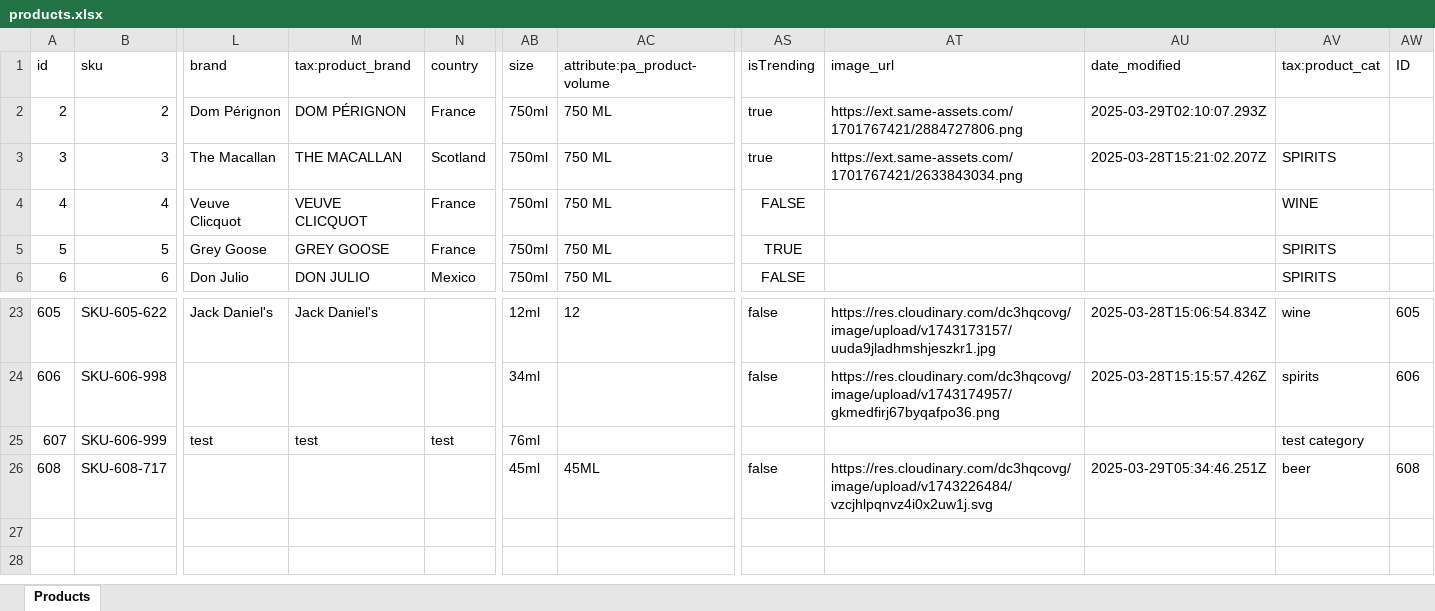
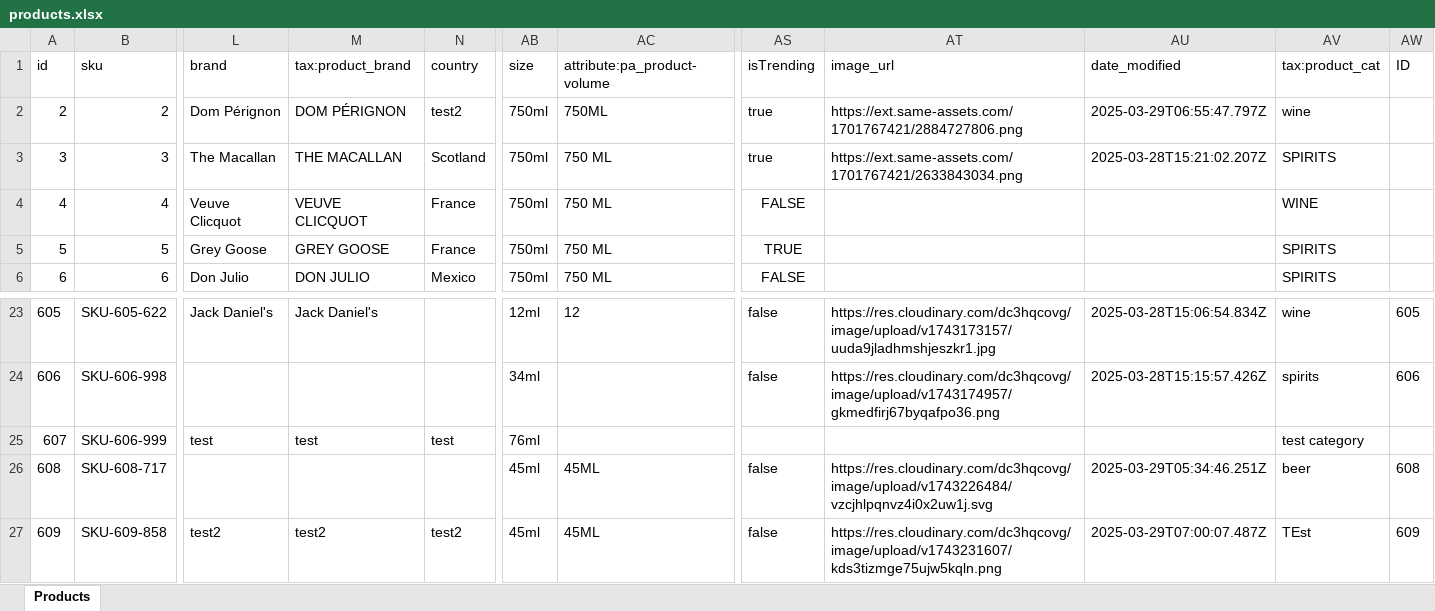
Before and after one commit to sam12-4/Liquor-Online-Ecommerce, an Excel workbook: server/public/products.xlsx, sheet Products, drawn as a sheet; only a part is shown, gaps mark what is left out; values as stored, in another font and other column widths than the file's, no borders; rows hold the shown columns only; the diff names each change by its address in the sheet, - before the commit and + after, or states it on an @@ line.

```diff
--- a/server/public/products.xlsx (sheet Products)
+++ b/server/public/products.xlsx (sheet Products)
-N2 (country): France
+N2 (country): test2
-AC2 (attribute:pa_product-volume): 750 ML
+AC2 (attribute:pa_product-volume): 750ML
-AU2 (date_modified): 2025-03-29T02:10:07.293Z
+AU2 (date_modified): 2025-03-29T06:55:47.797Z
-AV2 (tax:product_cat): (empty)
+AV2 (tax:product_cat): wine
+row 27: 609 | SKU-609-858 | test2 | test2 | test2 | 45ml | 45ML | false | https://res.cloudinary.com/dc3hqcovg/image/upload/v1743231607/kds3tizmge75ujw5kqln.png | 2025-03-29T07:00:07.487Z | TEst | 609
```
Also changed, not shown: 26 other files.
